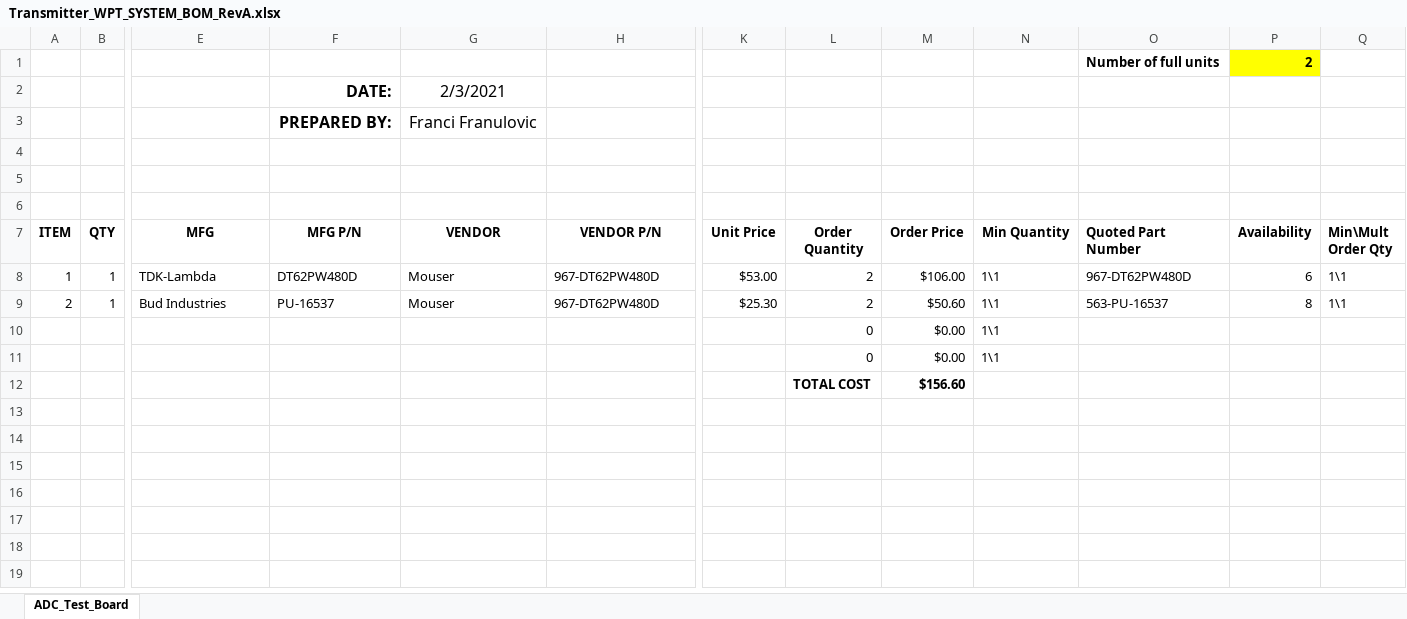
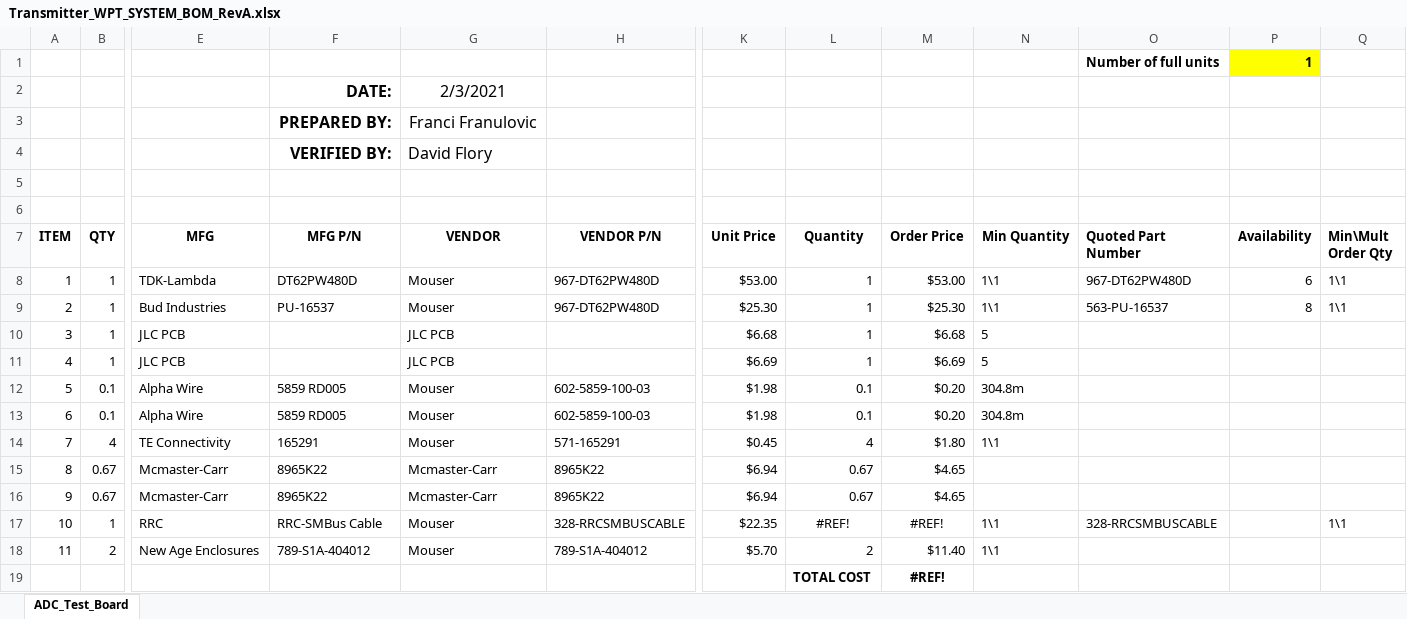
Before and after one commit to gibbs212521/HEC_2_senior_design, an Excel workbook: Hardware/WPT Charger system BOM - NON PCB PARTS/Transmitter_WPT_SYSTEM_BOM_RevA.xlsx, sheet ADC_Test_Board, drawn as a sheet; only a part is shown, gaps mark what is left out; values as stored, in another font and other column widths than the file's, no borders; removed rows and columns are numbered as before the commit, all else as after; rows hold the shown columns only; the diff names each change by its address in the sheet, - before the commit and + after, or states it on an @@ line.

```diff
--- a/Hardware/WPT Charger system BOM - NON PCB PARTS/Transmitter_WPT_SYSTEM_BOM_RevA.xlsx (sheet ADC_Test_Board)
+++ b/Hardware/WPT Charger system BOM - NON PCB PARTS/Transmitter_WPT_SYSTEM_BOM_RevA.xlsx (sheet ADC_Test_Board)
-P1 (Availability): 2
+P1 (Availability): 1
-F4 (MFG P/N): (empty)
+F4 (MFG P/N): VERIFIED BY:
-G4 (VENDOR): (empty)
+G4 (VENDOR): David Flory
-L7: Order Quantity
+L7: Quantity
-L8:L9 (Quantity): 2
+L8:L9 (Quantity): 1
-M8 (Order Price): $106.00
+M8 (Order Price): $53.00
-M9 (Order Price): $50.60
+M9 (Order Price): $25.30
-row 10:  |  |  |  |  |  |  | 0 | $0.00 | 1\1
-row 11:  |  |  |  |  |  |  | 0 | $0.00 | 1\1
-row 12:  |  |  |  |  |  |  | TOTAL COST | $156.60
+row 10: 3 | 1 | JLC PCB |  | JLC PCB |  | $6.68 | 1 | $6.68 | 5
+row 11: 4 | 1 | JLC PCB |  | JLC PCB |  | $6.69 | 1 | $6.69 | 5
+row 12: 5 | 0.1 | Alpha Wire | 5859 RD005 | Mouser | 602-5859-100-03 | $1.98 | 0.1 | $0.20 | 304.8m
+row 13: 6 | 0.1 | Alpha Wire | 5859 RD005 | Mouser | 602-5859-100-03 | $1.98 | 0.1 | $0.20 | 304.8m
+row 14: 7 | 4 | TE Connectivity | 165291 | Mouser | 571-165291 | $0.45 | 4 | $1.80 | 1\1
+row 15: 8 | 0.67 | Mcmaster-Carr | 8965K22 | Mcmaster-Carr | 8965K22 | $6.94 | 0.67 | $4.65
+row 16: 9 | 0.67 | Mcmaster-Carr | 8965K22 | Mcmaster-Carr | 8965K22 | $6.94 | 0.67 | $4.65
+row 17: 10 | 1 | RRC | RRC-SMBus Cable | Mouser | 328-RRCSMBUSCABLE | $22.35 | #REF! | #REF! | 1\1 | 328-RRCSMBUSCABLE |  | 1\1
+row 18: 11 | 2 | New Age Enclosures | 789-S1A-404012 | Mouser | 789-S1A-404012 | $5.70 | 2 | $11.40 | 1\1
+row 19:  |  |  |  |  |  |  | TOTAL COST | #REF!
```
Also changed, not shown: Hardware/Receiver/MFG/BOM/Receiver_BOM_RevA.xlsx, Hardware/Transmitter/MFG/BOM/Transmitter_BOM_RevA.xlsx, 3 other files.
